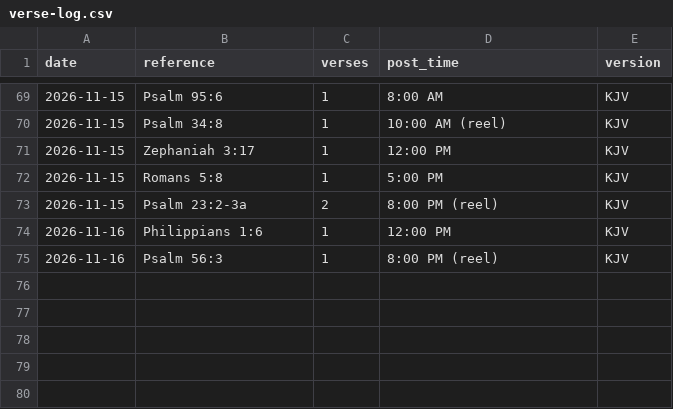
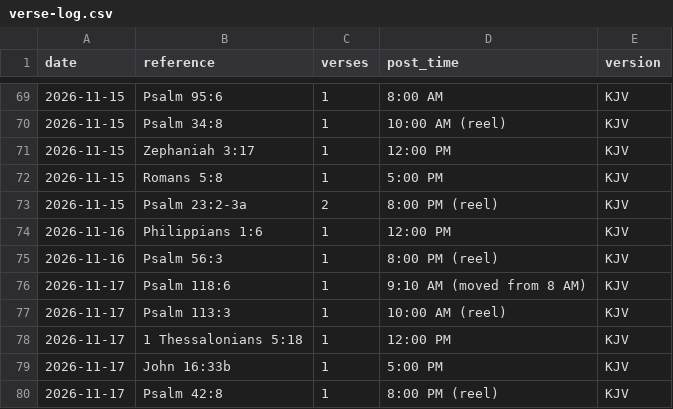
Before and after one commit to onelifemediallc-sudo/lovegod-media, a CSV file: verse-log.csv, drawn as a sheet; only a part is shown, gaps mark what is left out; the diff names each change by its address in the sheet, - before the commit and + after, or states it on an @@ line.

```diff
--- a/verse-log.csv
+++ b/verse-log.csv
+row 76: 2026-11-17 | Psalm 118:6 | 1 | 9:10 AM (moved from 8 AM) | KJV
+row 77: 2026-11-17 | Psalm 113:3 | 1 | 10:00 AM (reel) | KJV
+row 78: 2026-11-17 | 1 Thessalonians 5:18 | 1 | 12:00 PM | KJV
+row 79: 2026-11-17 | John 16:33b | 1 | 5:00 PM | KJV
+row 80: 2026-11-17 | Psalm 42:8 | 1 | 8:00 PM (reel) | KJV
```
